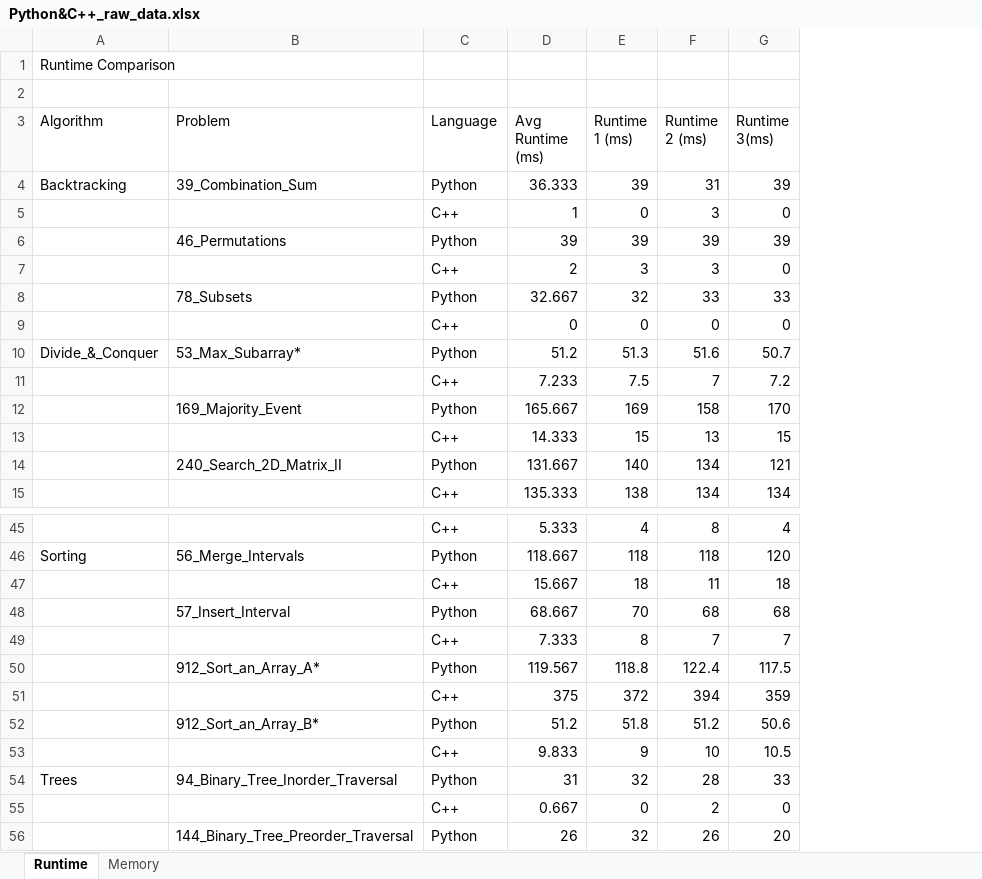
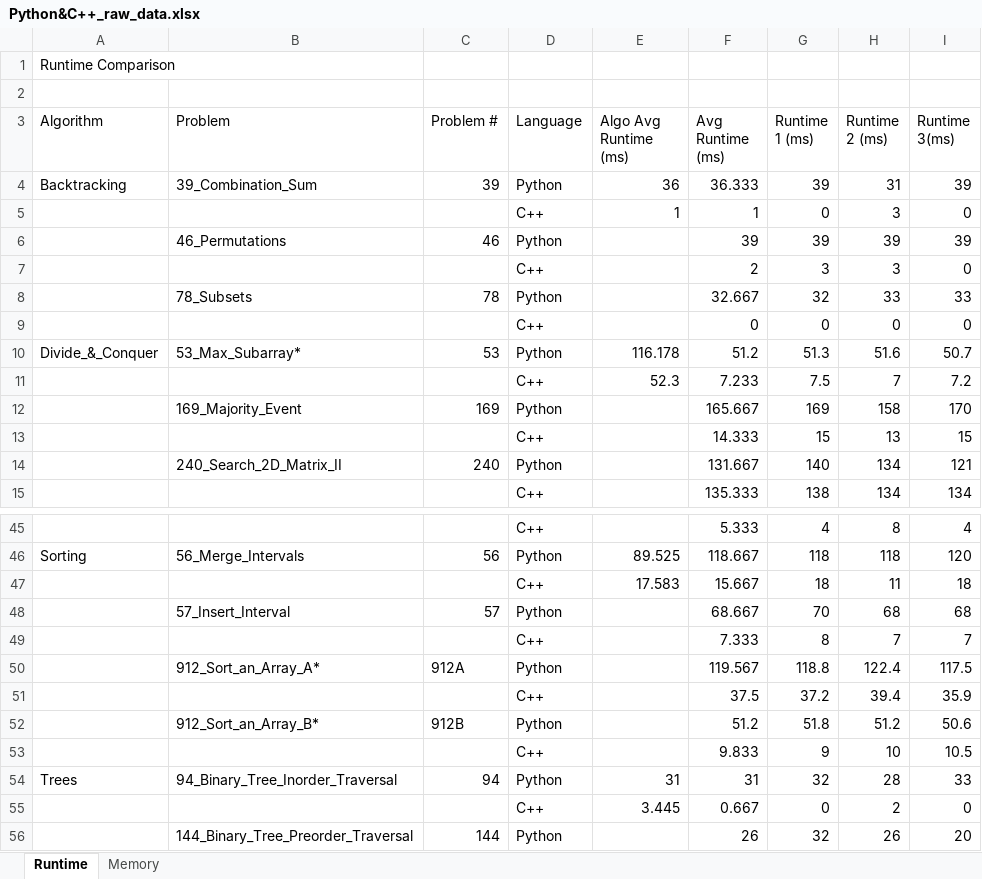
Before and after one commit to Scurrlin/LC_Python_vs_Cpp, an Excel workbook: Python&C++_raw_data.xlsx, sheet Runtime, drawn as a sheet; only a part is shown, gaps mark what is left out; values as stored, in another font and other column widths than the file's, no borders; removed rows and columns are numbered as before the commit, all else as after; the diff names each change by its address in the sheet, - before the commit and + after, or states it on an @@ line.

Commit message:
update raw data

```diff
--- a/Python&C++_raw_data.xlsx (sheet Runtime)
+++ b/Python&C++_raw_data.xlsx (sheet Runtime)
+column C (Problem #), rows 4-14: 39 |  | 46 |  | 78 |  | 53 |  | 169 |  | 240; rows 46-50: 56 |  | 57 |  | 912A; rows 52-56: 912B |  | 94 |  | 144
+column E (Algo Avg Runtime (ms)), rows 4-11: 36 | 1 |  |  |  |  | 116.178 | 52.3; rows 46-47: 89.525 | 17.583; rows 54-55: 31 | 3.445
-row 51:  |  | C++ | 375 | 372 | 394 | 359
+row 51:  |  |  | C++ |  | 37.5 | 37.2 | 39.4 | 35.9
```
Also changed, not shown: sheet Memory.
